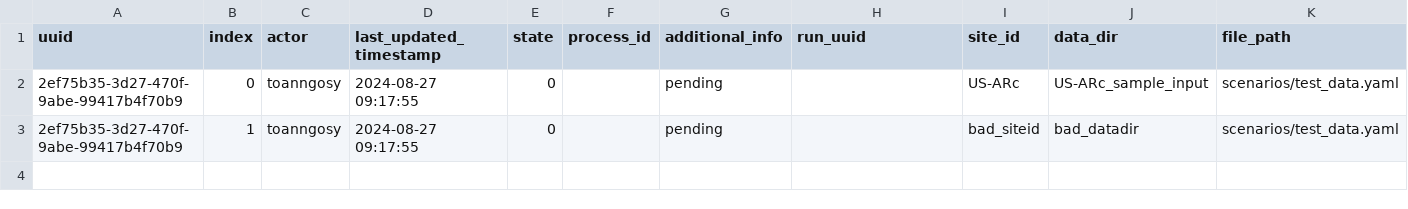
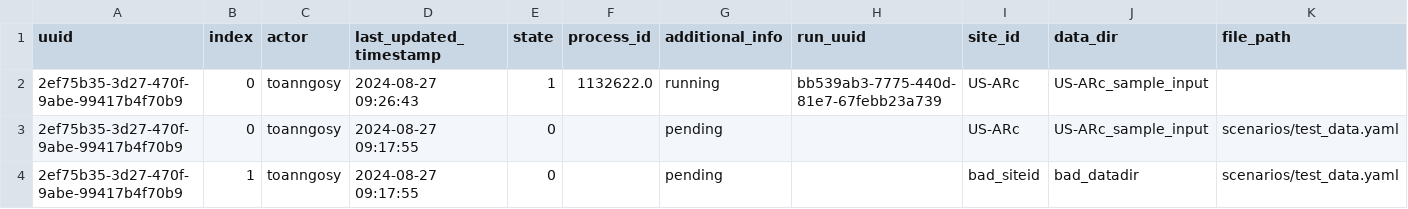
Before and after one commit to toanngosy/test_workflow, a CSV file: report/server/rocky/log.csv, drawn as a sheet; the diff names each change by its address in the sheet, - before the commit and + after, or states it on an @@ line.

Commit message:
switch to running for run uuid 2ef75b35-3d27-470f-9abe-99417b4f70b9-0 at rocky

```diff
--- a/report/server/rocky/log.csv
+++ b/report/server/rocky/log.csv
+row 2: 2ef75b35-3d27-470f-9abe-99417b4f70b9 | 0 | toanngosy | 2024-08-27 09:26:43 | 1 | 1132622.0 | running | bb539ab3-7775-440d-81e7-67febb23a739 | US-ARc | US-ARc_sample_input
```
